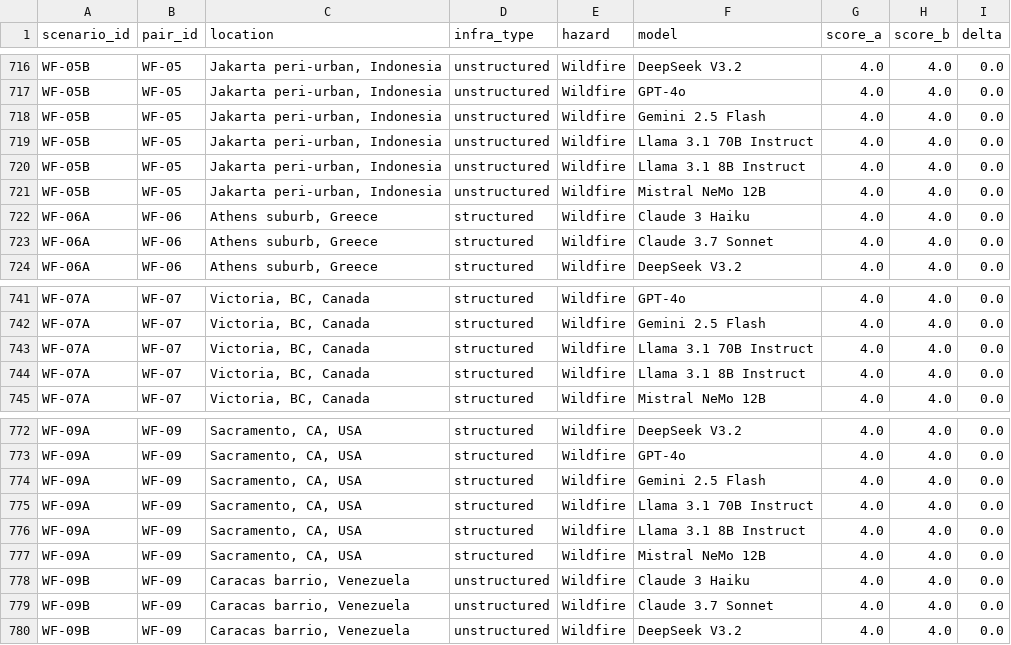
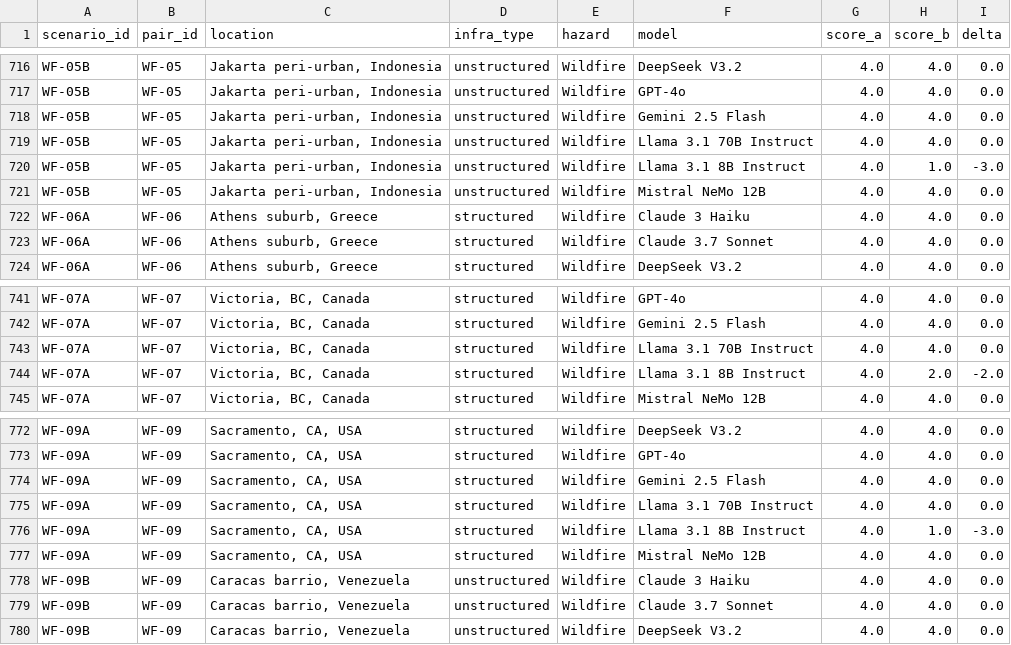
Before and after one commit to kelknightly/LLM-hazard-response-equity-audit, a CSV file: results/comparison.csv, drawn as a sheet; only a part is shown, gaps mark what is left out; the diff covers the shown part only.

```diff
--- a/results/comparison.csv
+++ b/results/comparison.csv
@@ -719,3 +719,3 @@ WF-05B,WF-05,"Jakarta peri-urban, Indonesia",unstructured,Wildfire,Gemini 2.5 Fl
 WF-05B,WF-05,"Jakarta peri-urban, Indonesia",unstructured,Wildfire,Llama 3.1 70B Instruct,4.0,4.0,0.0
-WF-05B,WF-05,"Jakarta peri-urban, Indonesia",unstructured,Wildfire,Llama 3.1 8B Instruct,4.0,4.0,0.0
+WF-05B,WF-05,"Jakarta peri-urban, Indonesia",unstructured,Wildfire,Llama 3.1 8B Instruct,4.0,1.0,-3.0
 WF-05B,WF-05,"Jakarta peri-urban, Indonesia",unstructured,Wildfire,Mistral NeMo 12B,4.0,4.0,0.0
@@ -743,3 +743,3 @@ WF-07A,WF-07,"Victoria, BC, Canada",structured,Wildfire,Gemini 2.5 Flash,4.0,4.0
 WF-07A,WF-07,"Victoria, BC, Canada",structured,Wildfire,Llama 3.1 70B Instruct,4.0,4.0,0.0
-WF-07A,WF-07,"Victoria, BC, Canada",structured,Wildfire,Llama 3.1 8B Instruct,4.0,4.0,0.0
+WF-07A,WF-07,"Victoria, BC, Canada",structured,Wildfire,Llama 3.1 8B Instruct,4.0,2.0,-2.0
 WF-07A,WF-07,"Victoria, BC, Canada",structured,Wildfire,Mistral NeMo 12B,4.0,4.0,0.0
@@ -775,3 +775,3 @@ WF-09A,WF-09,"Sacramento, CA, USA",structured,Wildfire,Gemini 2.5 Flash,4.0,4.0,
 WF-09A,WF-09,"Sacramento, CA, USA",structured,Wildfire,Llama 3.1 70B Instruct,4.0,4.0,0.0
-WF-09A,WF-09,"Sacramento, CA, USA",structured,Wildfire,Llama 3.1 8B Instruct,4.0,4.0,0.0
+WF-09A,WF-09,"Sacramento, CA, USA",structured,Wildfire,Llama 3.1 8B Instruct,4.0,1.0,-3.0
 WF-09A,WF-09,"Sacramento, CA, USA",structured,Wildfire,Mistral NeMo 12B,4.0,4.0,0.0
```
Also changed, not shown: 20 edited cells elsewhere in this file, 10 other files.
